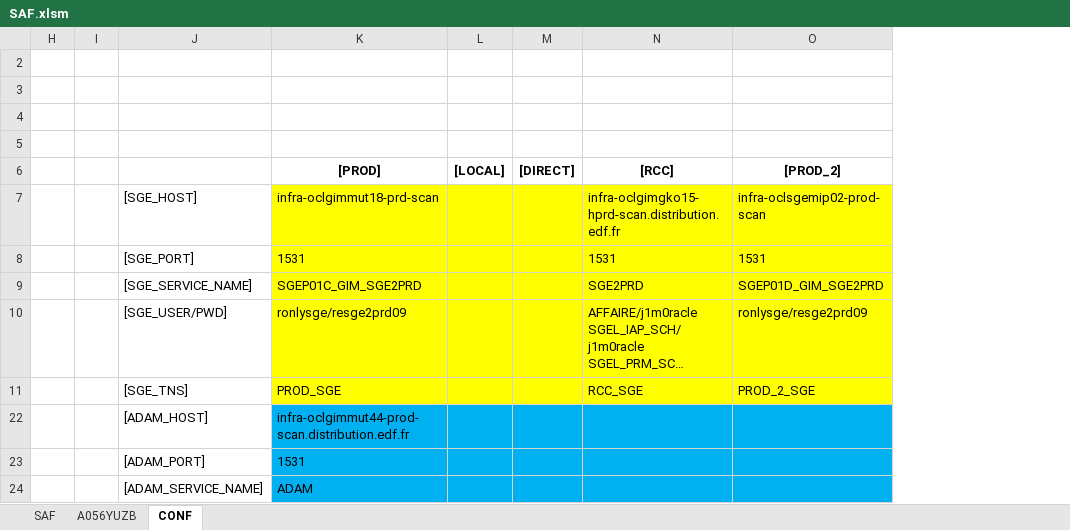
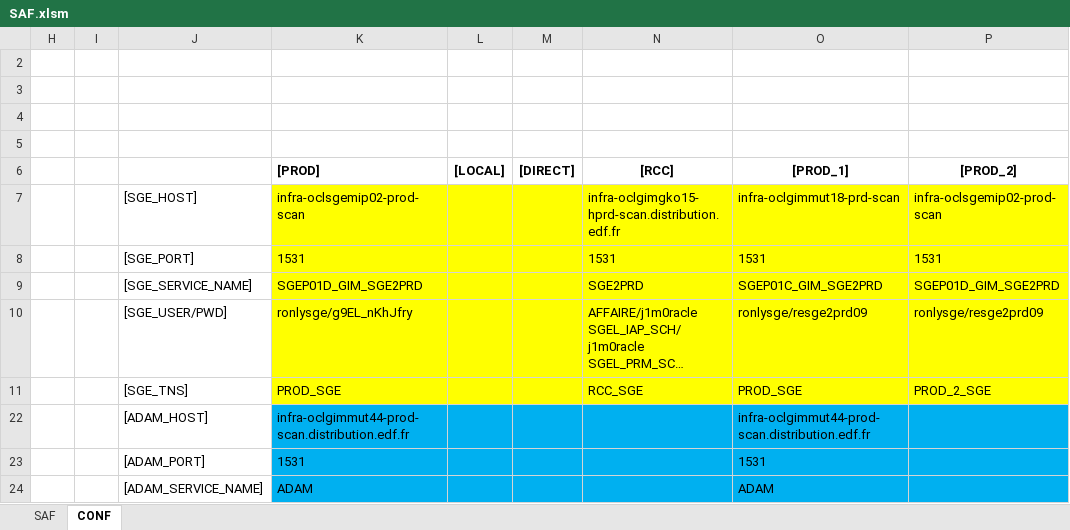
Before and after one commit to paularnaud2/CAPC5, an Excel workbook: Excel/SAF/SAF.xlsm, sheet CONF, drawn as a sheet; only a part is shown; long unchanged cells end in …; values as stored, in another font and other column widths than the file's, no borders; charts and pictures not drawn; the diff names each change by its address in the sheet, - before the commit and + after, or states it on an @@ line.

```diff
--- a/Excel/SAF/SAF.xlsm (sheet CONF)
+++ b/Excel/SAF/SAF.xlsm (sheet CONF)
-sheet tab: A056YUZB
+column O ([PROD_1]), rows 7-24: infra-oclgimmut18-prd-scan | 1531 | SGEP01C_GIM_SGE2PRD | ronlysge/resge2prd09 | PROD_SGE | infra-oclgimmut44-prod-scan.distribution.edf.fr | 1531 | ADAM
-K6 alignment: center
+K6 alignment: left
-K7 ([PROD]): infra-oclgimmut18-prd-scan
+K7 ([PROD]): infra-oclsgemip02-prod-scan
-K9 ([PROD]): SGEP01C_GIM_SGE2PRD
+K9 ([PROD]): SGEP01D_GIM_SGE2PRD
-K10 ([PROD]): ronlysge/resge2prd09
+K10 ([PROD]): ronlysge/g9EL_nKhJfry
```
Also changed, not shown: sheet SAF, hidden cells, charts or pictures, Excel/Installation/Installation.xlsm, 15 other files.
